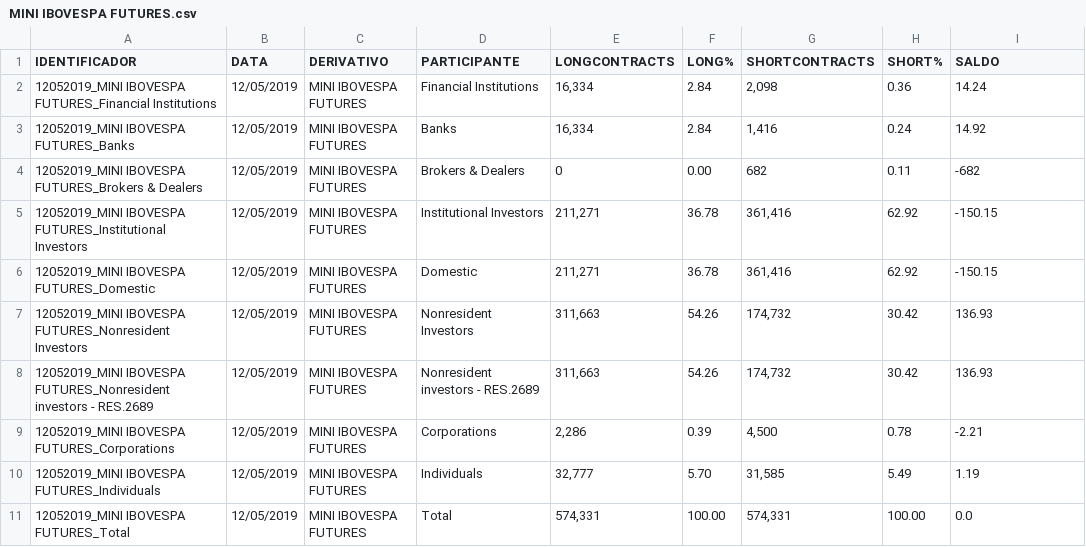
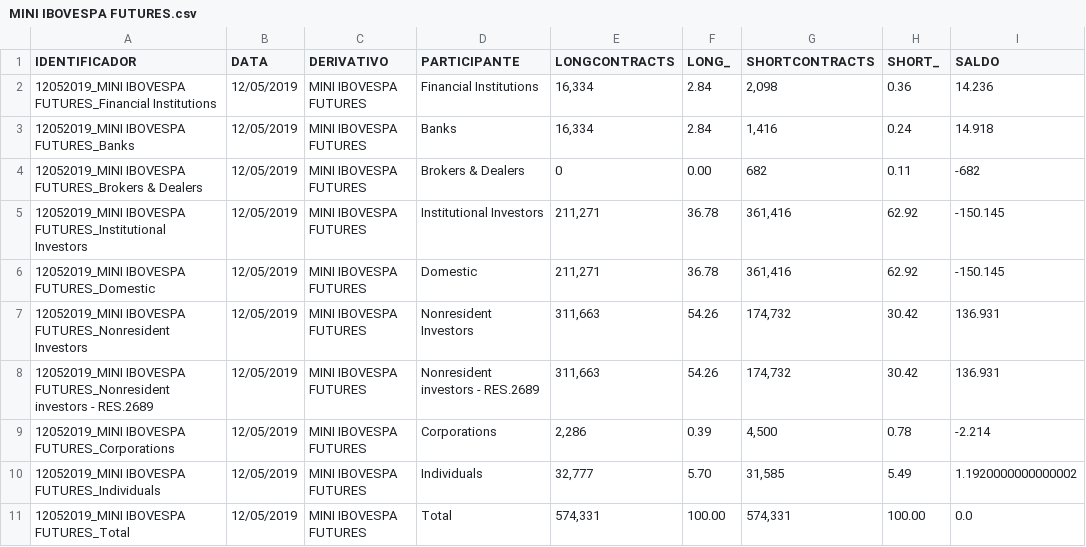
Before and after one commit to danbailo/bmf-scraper, a CSV file: csv/MINI IBOVESPA FUTURES.csv, drawn as a sheet.

```diff
--- a/csv/MINI IBOVESPA FUTURES.csv
+++ b/csv/MINI IBOVESPA FUTURES.csv
@@ -1,11 +1,11 @@
-"IDENTIFICADOR";"DATA";"DERIVATIVO";"PARTICIPANTE";"LONGCONTRACTS";"LONG%";"SHORTCONTRACTS";"SHORT%";"SALDO"
-"12052019_MINI IBOVESPA FUTURES_Financial Institutions";"12/05/2019";"MINI IBOVESPA FUTURES";"Financial Institutions";"16,334";"2.84";"2,098";"0.36";"14.24"
-"12052019_MINI IBOVESPA FUTURES_Banks";"12/05/2019";"MINI IBOVESPA FUTURES";"Banks";"16,334";"2.84";"1,416";"0.24";"14.92"
+"IDENTIFICADOR";"DATA";"DERIVATIVO";"PARTICIPANTE";"LONGCONTRACTS";"LONG_";"SHORTCONTRACTS";"SHORT_";"SALDO"
+"12052019_MINI IBOVESPA FUTURES_Financial Institutions";"12/05/2019";"MINI IBOVESPA FUTURES";"Financial Institutions";"16,334";"2.84";"2,098";"0.36";"14.236"
+"12052019_MINI IBOVESPA FUTURES_Banks";"12/05/2019";"MINI IBOVESPA FUTURES";"Banks";"16,334";"2.84";"1,416";"0.24";"14.918"
 "12052019_MINI IBOVESPA FUTURES_Brokers & Dealers";"12/05/2019";"MINI IBOVESPA FUTURES";"Brokers & Dealers";"0";"0.00";"682";"0.11";"-682"
-"12052019_MINI IBOVESPA FUTURES_Institutional Investors";"12/05/2019";"MINI IBOVESPA FUTURES";"Institutional Investors";"211,271";"36.78";"361,416";"62.92";"-150.15"
-"12052019_MINI IBOVESPA FUTURES_Domestic";"12/05/2019";"MINI IBOVESPA FUTURES";"Domestic";"211,271";"36.78";"361,416";"62.92";"-150.15"
-"12052019_MINI IBOVESPA FUTURES_Nonresident Investors";"12/05/2019";"MINI IBOVESPA FUTURES";"Nonresident Investors";"311,663";"54.26";"174,732";"30.42";"136.93"
-"12052019_MINI IBOVESPA FUTURES_Nonresident investors - RES.2689";"12/05/2019";"MINI IBOVESPA FUTURES";"Nonresident investors - RES.2689";"311,663";"54.26";"174,732";"30.42";"136.93"
-"12052019_MINI IBOVESPA FUTURES_Corporations";"12/05/2019";"MINI IBOVESPA FUTURES";"Corporations";"2,286";"0.39";"4,500";"0.78";"-2.21"
-"12052019_MINI IBOVESPA FUTURES_Individuals";"12/05/2019";"MINI IBOVESPA FUTURES";"Individuals";"32,777";"5.70";"31,585";"5.49";"1.19"
+"12052019_MINI IBOVESPA FUTURES_Institutional Investors";"12/05/2019";"MINI IBOVESPA FUTURES";"Institutional Investors";"211,271";"36.78";"361,416";"62.92";"-150.145"
+"12052019_MINI IBOVESPA FUTURES_Domestic";"12/05/2019";"MINI IBOVESPA FUTURES";"Domestic";"211,271";"36.78";"361,416";"62.92";"-150.145"
+"12052019_MINI IBOVESPA FUTURES_Nonresident Investors";"12/05/2019";"MINI IBOVESPA FUTURES";"Nonresident Investors";"311,663";"54.26";"174,732";"30.42";"136.931"
+"12052019_MINI IBOVESPA FUTURES_Nonresident investors - RES.2689";"12/05/2019";"MINI IBOVESPA FUTURES";"Nonresident investors - RES.2689";"311,663";"54.26";"174,732";"30.42";"136.931"
+"12052019_MINI IBOVESPA FUTURES_Corporations";"12/05/2019";"MINI IBOVESPA FUTURES";"Corporations";"2,286";"0.39";"4,500";"0.78";"-2.214"
+"12052019_MINI IBOVESPA FUTURES_Individuals";"12/05/2019";"MINI IBOVESPA FUTURES";"Individuals";"32,777";"5.70";"31,585";"5.49";"1.1920000000000002"
 "12052019_MINI IBOVESPA FUTURES_Total";"12/05/2019";"MINI IBOVESPA FUTURES";"Total";"574,331";"100.00";"574,331";"100.00";"0.0"
```
Also changed, not shown: csv/Dollar.csv, csv/IBOVESPA FUTURES.csv, 1 other file.
